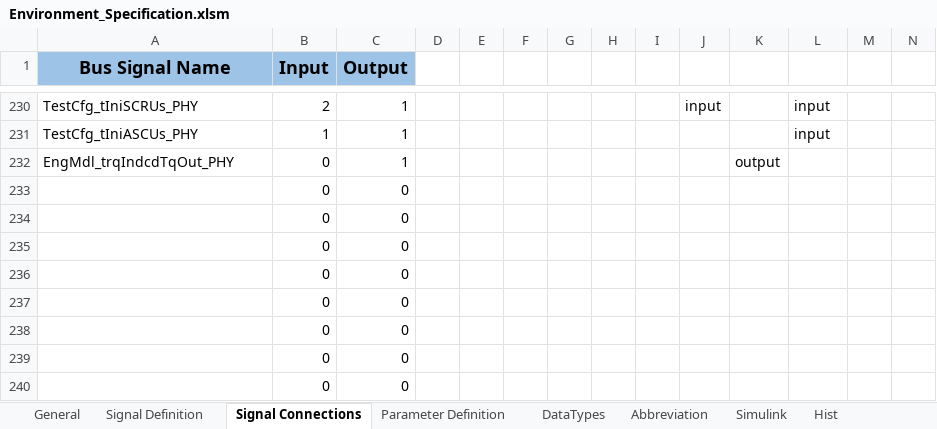
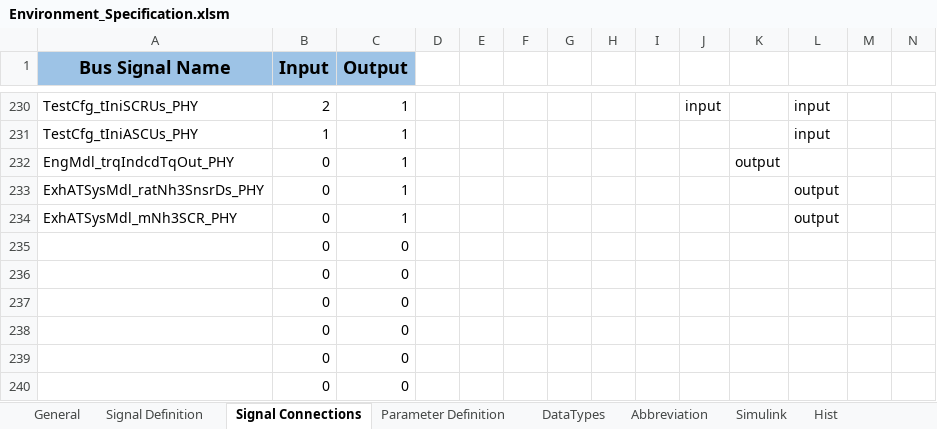
Before and after one commit to eozatay/optitruck_simulator, an Excel workbook: Environment_Specification.xlsm, sheet Signal Connections, drawn as a sheet; only a part is shown, gaps mark what is left out; values as stored, in another font and other column widths than the file's, no borders; charts and pictures not drawn; removed rows and columns are numbered as before the commit, all else as after; rows hold the shown columns only; the diff names each change by its address in the sheet, - before the commit and + after, or states it on an @@ line.

Commit message:
added Nh3 sensor value and Nh3 mass stored in SCR as EAT model output signal

```diff
--- a/Environment_Specification.xlsm (sheet Signal Connections)
+++ b/Environment_Specification.xlsm (sheet Signal Connections)
-row 233:  | 0 | 0
-row 234:  | 0 | 0
+row 233: ExhATSysMdl_ratNh3SnsrDs_PHY | 0 | 1 |  |  |  |  |  |  |  |  | output
+row 234: ExhATSysMdl_mNh3SCR_PHY | 0 | 1 |  |  |  |  |  |  |  |  | output
```
Also changed, not shown: sheet Signal Definition, sheet Hist, charts or pictures.
